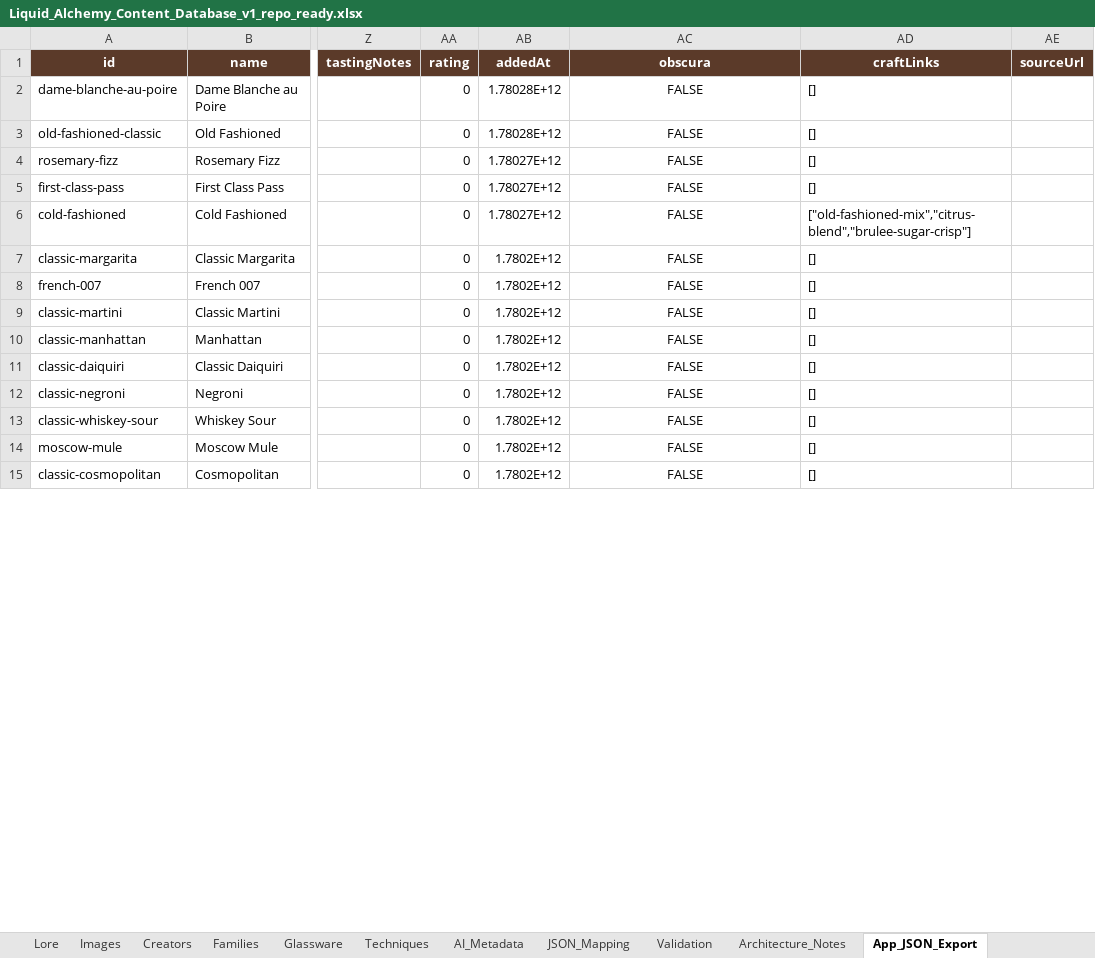
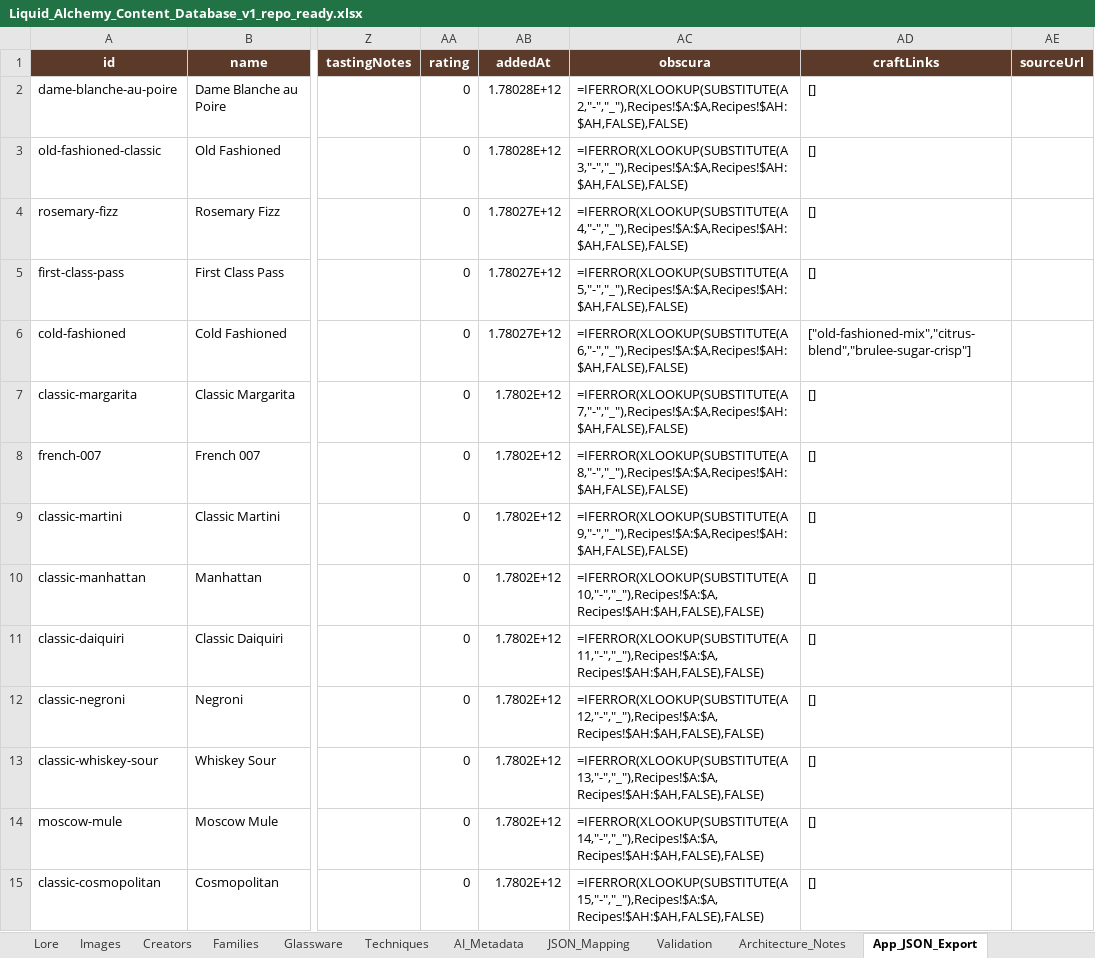
Before and after one commit to bridgetn2d/liquid-alchemy, an Excel workbook: content/workbook/Liquid_Alchemy_Content_Database_v1_repo_ready.xlsx, sheet App_JSON_Export, drawn as a sheet; only a part is shown, gaps mark what is left out; values as stored, in another font and other column widths than the file's, no borders; formulas without a stored value are shown as written; the diff covers the shown part only; the diff names each change by its address in the sheet, - before the commit and + after, or states it on an @@ line.

```diff
--- a/content/workbook/Liquid_Alchemy_Content_Database_v1_repo_ready.xlsx (sheet App_JSON_Export)
+++ b/content/workbook/Liquid_Alchemy_Content_Database_v1_repo_ready.xlsx (sheet App_JSON_Export)
-AC2 (obscura): FALSE
+AC2 (obscura): =IFERROR(XLOOKUP(SUBSTITUTE(A2,"-","_"),Recipes!$A:$A,Recipes!$AH:$AH,FALSE),FALSE)
-AC2:AC15 alignment: center
+AC2:AC15 alignment: left
-AC3 (obscura): FALSE
+AC3 (obscura): =IFERROR(XLOOKUP(SUBSTITUTE(A3,"-","_"),Recipes!$A:$A,Recipes!$AH:$AH,FALSE),FALSE)
-AC4 (obscura): FALSE
+AC4 (obscura): =IFERROR(XLOOKUP(SUBSTITUTE(A4,"-","_"),Recipes!$A:$A,Recipes!$AH:$AH,FALSE),FALSE)
-AC5 (obscura): FALSE
+AC5 (obscura): =IFERROR(XLOOKUP(SUBSTITUTE(A5,"-","_"),Recipes!$A:$A,Recipes!$AH:$AH,FALSE),FALSE)
-AC6 (obscura): FALSE
+AC6 (obscura): =IFERROR(XLOOKUP(SUBSTITUTE(A6,"-","_"),Recipes!$A:$A,Recipes!$AH:$AH,FALSE),FALSE)
-AC7 (obscura): FALSE
+AC7 (obscura): =IFERROR(XLOOKUP(SUBSTITUTE(A7,"-","_"),Recipes!$A:$A,Recipes!$AH:$AH,FALSE),FALSE)
-AC8 (obscura): FALSE
+AC8 (obscura): =IFERROR(XLOOKUP(SUBSTITUTE(A8,"-","_"),Recipes!$A:$A,Recipes!$AH:$AH,FALSE),FALSE)
-AC9 (obscura): FALSE
+AC9 (obscura): =IFERROR(XLOOKUP(SUBSTITUTE(A9,"-","_"),Recipes!$A:$A,Recipes!$AH:$AH,FALSE),FALSE)
-AC10 (obscura): FALSE
+AC10 (obscura): =IFERROR(XLOOKUP(SUBSTITUTE(A10,"-","_"),Recipes!$A:$A,Recipes!$AH:$AH,FALSE),FALSE)
-AC11 (obscura): FALSE
+AC11 (obscura): =IFERROR(XLOOKUP(SUBSTITUTE(A11,"-","_"),Recipes!$A:$A,Recipes!$AH:$AH,FALSE),FALSE)
-AC12 (obscura): FALSE
+AC12 (obscura): =IFERROR(XLOOKUP(SUBSTITUTE(A12,"-","_"),Recipes!$A:$A,Recipes!$AH:$AH,FALSE),FALSE)
-AC13 (obscura): FALSE
+AC13 (obscura): =IFERROR(XLOOKUP(SUBSTITUTE(A13,"-","_"),Recipes!$A:$A,Recipes!$AH:$AH,FALSE),FALSE)
-AC14 (obscura): FALSE
+AC14 (obscura): =IFERROR(XLOOKUP(SUBSTITUTE(A14,"-","_"),Recipes!$A:$A,Recipes!$AH:$AH,FALSE),FALSE)
-AC15 (obscura): FALSE
+AC15 (obscura): =IFERROR(XLOOKUP(SUBSTITUTE(A15,"-","_"),Recipes!$A:$A,Recipes!$AH:$AH,FALSE),FALSE)
```
Also changed, not shown: 98 edited cells and cell formats elsewhere in this sheet, sheet Tag_Normalization, sheet Current_App_Import_Spec, 3 other files.
